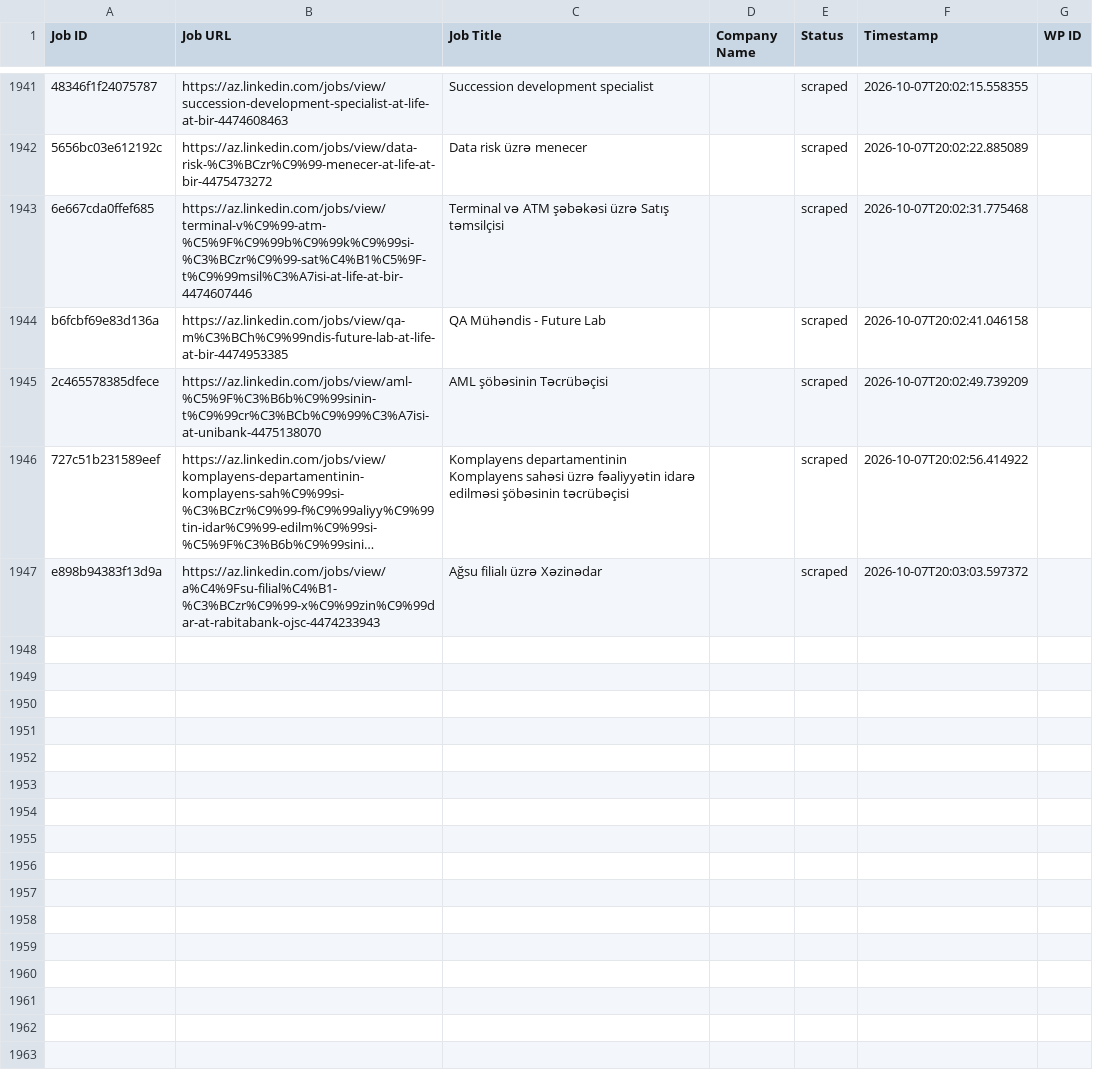
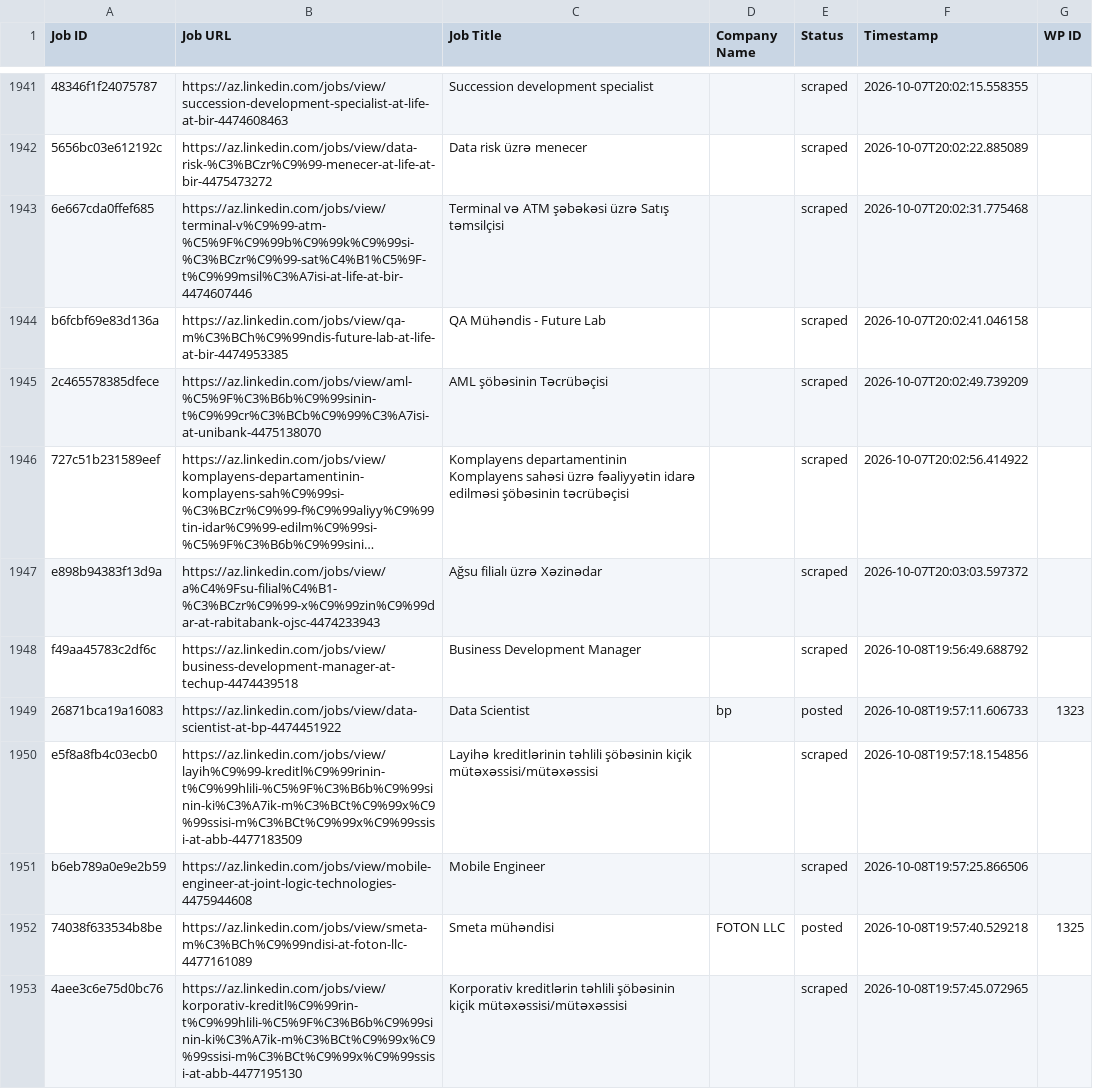
Before and after one commit to mimusdesign/az, a CSV file: processed_jobs.csv, drawn as a sheet; only a part is shown, gaps mark what is left out; long unchanged cells end in …; the diff covers the shown part only.

```diff
--- a/processed_jobs.csv
+++ b/processed_jobs.csv
@@ -1947 +1947,7 @@ b6fcbf69e83d136a,https://az.linkedin.com/jobs/view/qa-m%C3%BCh%C9%99ndis-future-
 e898b94383f13d9a,https://az.linkedin.com/jobs/view/a%C4%9Fsu-filial%C4%B1-%C3%BCzr%C9%99-x%C9%99zin%C9%99dar-at-rabitabank-ojsc-4474233943,Ağsu filialı üzrə Xəzinədar,,scraped,2026-10-07T20:03:03.597372,
+f49aa45783c2df6c,https://az.linkedin.com/jobs/view/business-development-manager-at-techup-4474439518,Business Development Manager,,scraped,2026-10-08T19:56:49.688792,
+26871bca19a16083,https://az.linkedin.com/jobs/view/data-scientist-at-bp-4474451922,Data Scientist,bp,posted,2026-10-08T19:57:11.606733,1323
+e5f8a8fb4c03ecb0,https://az.linkedin.com/jobs/view/layih%C9%99-kreditl%C9%99rinin-t%C9%99hlili-%C5%9F%C3%B6b%C9%99sinin-ki%C3%A7ik-m%C3%BCt%C9%99x%C9%99ssisi-m%C3%BCt%C9%99x%C9%99ssisi-at-abb-4477183509,Layihə kreditlərinin təhlili şöbəsinin kiçik mütəxəssisi/mütəxəssisi,,scraped,2026-10-08T19:57:18.154856,
+b6eb789a0e9e2b59,https://az.linkedin.com/jobs/view/mobile-engineer-at-joint-logic-technologies-4475944608,Mobile Engineer,,scraped,2026-10-08T19:57:25.866506,
+74038f633534b8be,https://az.linkedin.com/jobs/view/smeta-m%C3%BCh%C9%99ndisi-at-foton-llc-4477161089,Smeta mühəndisi,FOTON LLC,posted,2026-10-08T19:57:40.529218,1325
+4aee3c6e75d0bc76,https://az.linkedin.com/jobs/view/korporativ-kreditl%C9%99rin-t%C9%99hlili-%C5%9F%C3%B6b%C9%99sinin-ki%C3%A7ik-m%C3%BCt%C9%99x%C9%99ssisi-m%C3%BCt%C9%99x%C9%99ssisi-at-abb-4477195130,Korporativ kreditlərin təhlili şöbəsinin kiçik mütəxəssisi/mütəxəssisi,,scraped,2026-10-08T19:57:45.072965,
```
Also changed, not shown: 16 added rows elsewhere in this file.
